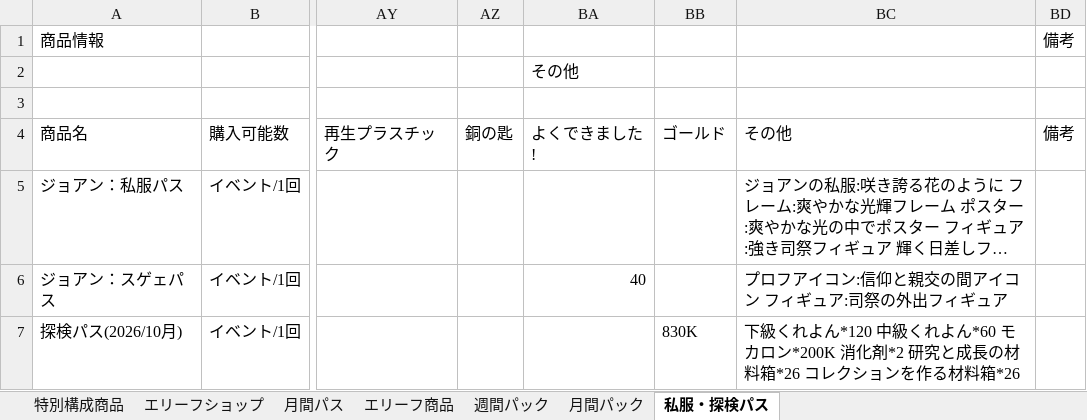
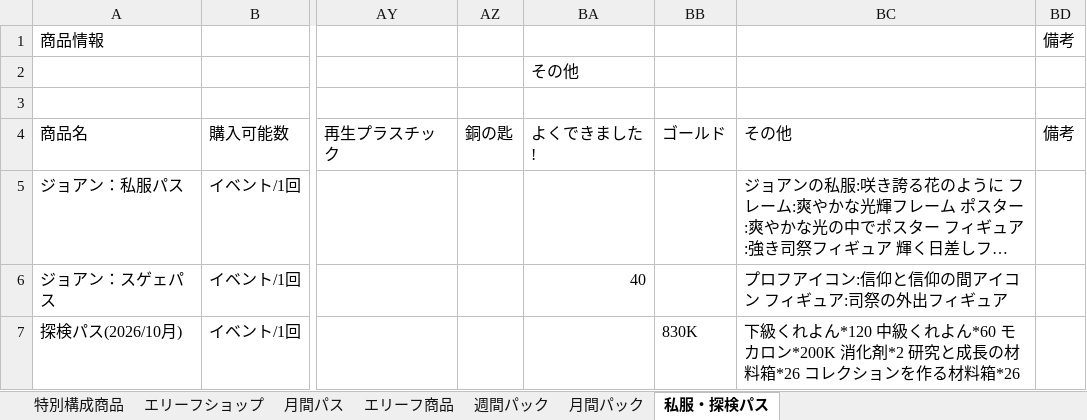
Before and after one commit to kinopill0789/Billing-Planning-for-Trickcal, an Excel workbook: database.xlsx, sheet 私服・探検パス, drawn as a sheet; only a part is shown, gaps mark what is left out; long unchanged cells end in …; values as stored, in another font and other column widths than the file's, no borders; the diff names each change by its address in the sheet, - before the commit and + after, or states it on an @@ line.

```diff
--- a/database.xlsx (sheet 私服・探検パス)
+++ b/database.xlsx (sheet 私服・探検パス)
-BC6 (その他): プロフアイコン:信仰と親交の間アイコン フィギュア:司祭の外出フィギュア
+BC6 (その他): プロフアイコン:信仰と信仰の間アイコン フィギュア:司祭の外出フィギュア
```
Also changed, not shown: sheet 特別構成商品, sheet エリーフショップ, 3 other files.
